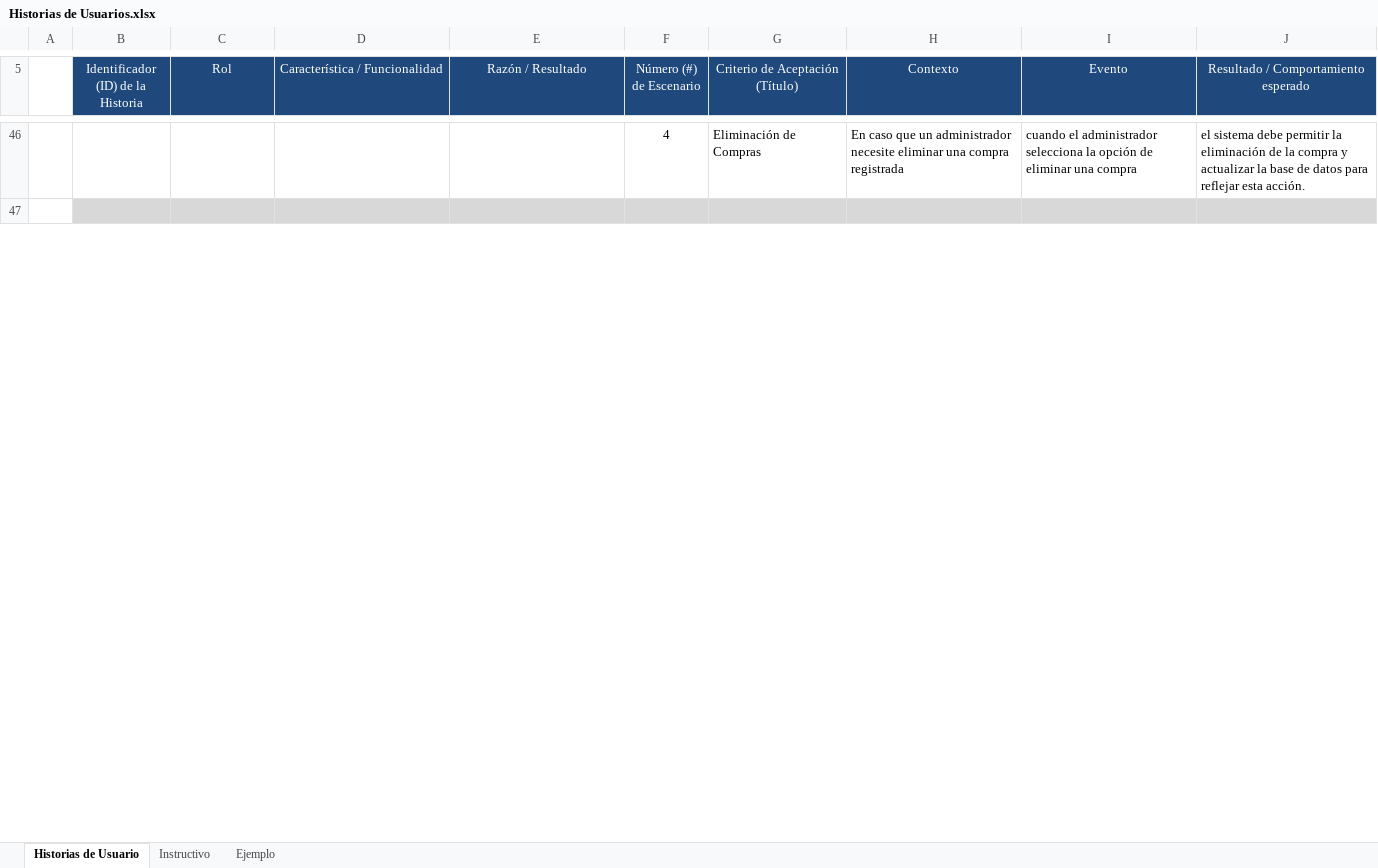
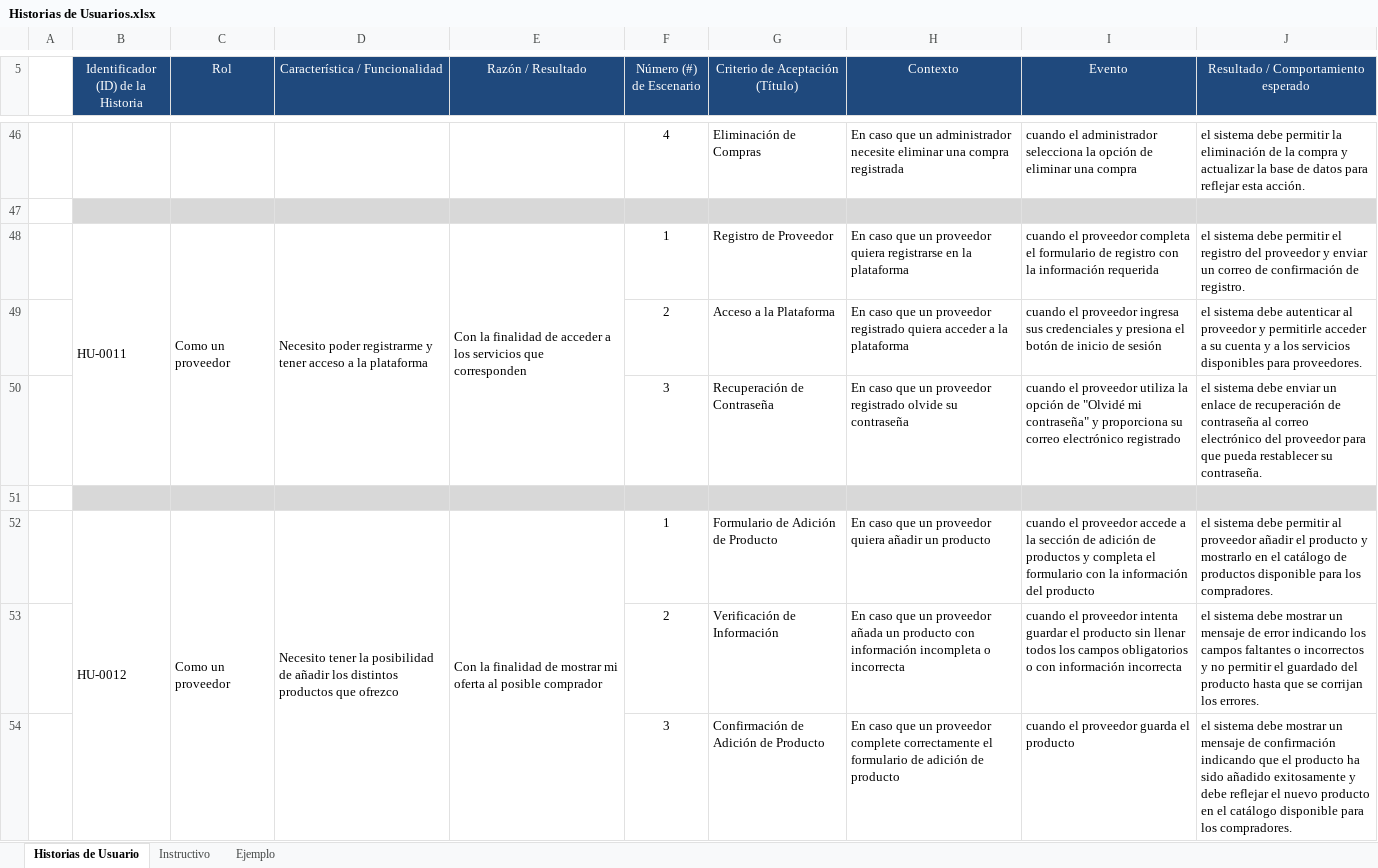
Before and after one commit to andres0v13d0/nova, an Excel workbook: Documentos/Historias de Usuarios.xlsx, sheet Historias de Usuario, drawn as a sheet; only a part is shown, gaps mark what is left out; values as stored, in another font and other column widths than the file's, no borders; the diff covers the shown part only; the diff names each change by its address in the sheet, - before the commit and + after, or states it on an @@ line.

Commit message:
documentos

```diff
--- a/Documentos/Historias de Usuarios.xlsx (sheet Historias de Usuario)
+++ b/Documentos/Historias de Usuarios.xlsx (sheet Historias de Usuario)
+row 48:  | HU-0011 | Como un proveedor | Necesito poder registrarme y tener acceso a la plataforma | Con la finalidad de acceder a los servicios que corresponden | 1 | Registro de Proveedor | En caso que un proveedor quiera registrarse en la plataforma | cuando el proveedor completa el formulario de registro con la información requerida | el sistema debe permitir el registro del proveedor y enviar un correo de confirmación de registro.
+row 49:  |  |  |  |  | 2 | Acceso a la Plataforma | En caso que un proveedor registrado quiera acceder a la plataforma | cuando el proveedor ingresa sus credenciales y presiona el botón de inicio de sesión | el sistema debe autenticar al proveedor y permitirle acceder a su cuenta y a los servicios disponibles para proveedores.
+row 50:  |  |  |  |  | 3 | Recuperación de Contraseña | En caso que un proveedor registrado olvide su contraseña | cuando el proveedor utiliza la opción de "Olvidé mi contraseña" y proporciona su correo electrónico registrado | el sistema debe enviar un enlace de recuperación de contraseña al correo electrónico del proveedor para que pueda restablecer su contraseña.
+row 51: (empty)
+row 52:  | HU-0012 | Como un proveedor | Necesito tener la posibilidad de añadir los distintos productos que ofrezco | Con la finalidad de mostrar mi oferta al posible comprador | 1 | Formulario de Adición de Producto | En caso que un proveedor quiera añadir un producto | cuando el proveedor accede a la sección de adición de productos y completa el formulario con la información del producto | el sistema debe permitir al proveedor añadir el producto y mostrarlo en el catálogo de productos disponible para los compradores.
+row 53:  |  |  |  |  | 2 | Verificación de Información | En caso que un proveedor añada un producto con información incompleta o incorrecta | cuando el proveedor intenta guardar el producto sin llenar todos los campos obligatorios o con información incorrecta | el sistema debe mostrar un mensaje de error indicando los campos faltantes o incorrectos y no permitir el guardado del producto hasta que se corrijan los errores.
+row 54:  |  |  |  |  | 3 | Confirmación de Adición de Producto | En caso que un proveedor complete correctamente el formulario de adición de producto | cuando el proveedor guarda el producto | el sistema debe mostrar un mensaje de confirmación indicando que el producto ha sido añadido exitosamente y debe reflejar el nuevo producto en el catálogo disponible para los compradores.
```
Also changed, not shown: 7 added rows elsewhere in this sheet, Documentos/Historias Técnicas.xlsx, Documentos/Product Backlog.xlsx.
